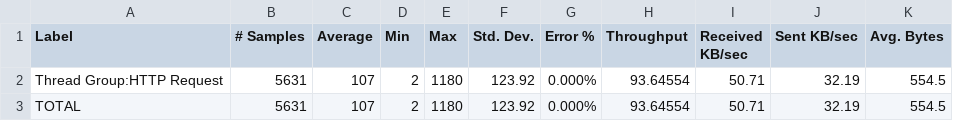
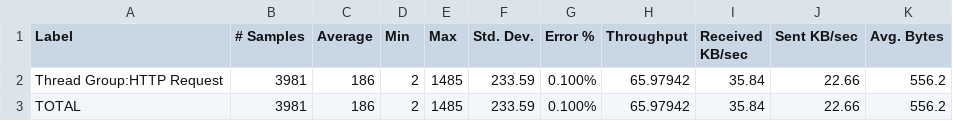
Before and after one commit to lebaz20/blockchain, a CSV file: custom-consensus/pbft-sharding-pipelining/summary.csv, drawn as a sheet.

Commit message:
Update pipelining tests

```diff
--- a/custom-consensus/pbft-sharding-pipelining/summary.csv
+++ b/custom-consensus/pbft-sharding-pipelining/summary.csv
@@ -1,3 +1,3 @@
 Label,# Samples,Average,Min,Max,Std. Dev.,Error %,Throughput,Received KB/sec,Sent KB/sec,Avg. Bytes
-Thread Group:HTTP Request,5631,107,2,1180,123.92,0.000%,93.64554,50.71,32.19,554.5
-TOTAL,5631,107,2,1180,123.92,0.000%,93.64554,50.71,32.19,554.5
+Thread Group:HTTP Request,3981,186,2,1485,233.59,0.100%,65.97942,35.84,22.66,556.2
+TOTAL,3981,186,2,1485,233.59,0.100%,65.97942,35.84,22.66,556.2
```
Also changed, not shown: 4 other files.
